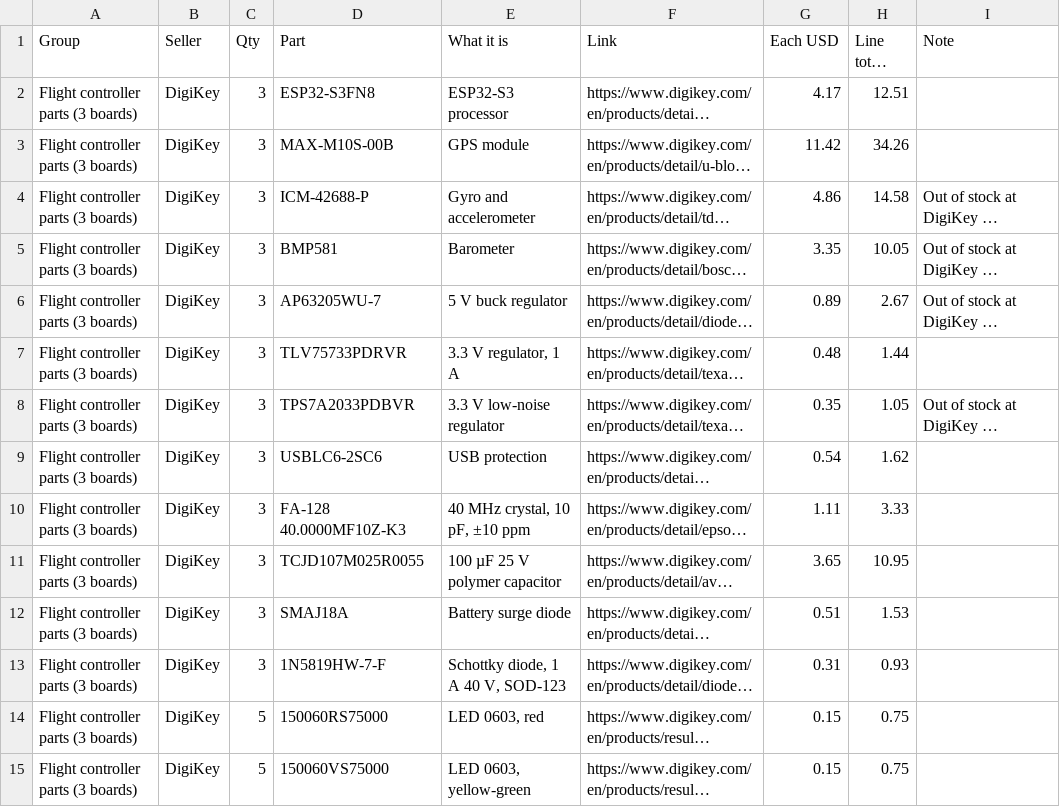
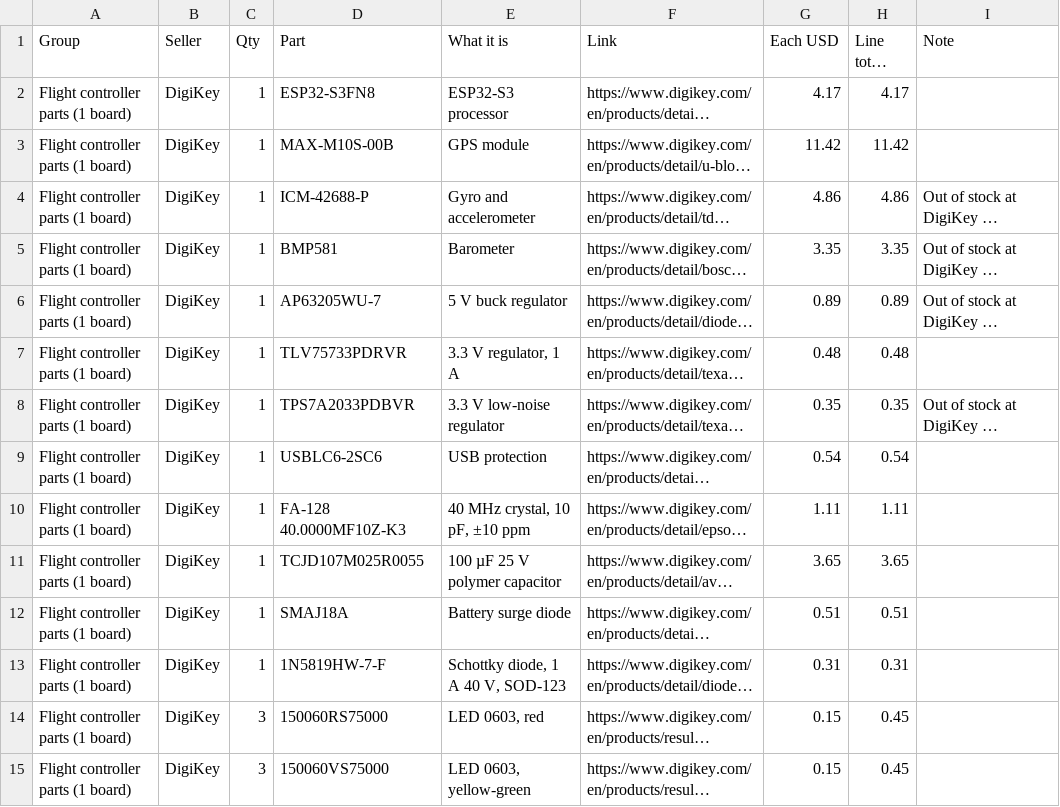
Before and after one commit to pranavs41/tar-team1-hardware, a CSV file: docs/full-order-sheet.csv, drawn as a sheet; only a part is shown; long unchanged cells end in …; the diff covers the shown part only; the diff names each change by its address in the sheet, - before the commit and + after, or states it on an @@ line.

Commit message:
Full order sheet resized to one drone

```diff
--- a/docs/full-order-sheet.csv
+++ b/docs/full-order-sheet.csv
-A2:A15 (Group): Flight controller parts (3 boards)
+A2:A15 (Group): Flight controller parts (1 board)
-C2:C13 (Qty): 3
+C2:C13 (Qty): 1
-H2 (Line total USD): 12.51
+H2 (Line total USD): 4.17
-H3 (Line total USD): 34.26
+H3 (Line total USD): 11.42
-H4 (Line total USD): 14.58
+H4 (Line total USD): 4.86
-H5 (Line total USD): 10.05
+H5 (Line total USD): 3.35
-H6 (Line total USD): 2.67
+H6 (Line total USD): 0.89
-H7 (Line total USD): 1.44
+H7 (Line total USD): 0.48
-H8 (Line total USD): 1.05
+H8 (Line total USD): 0.35
-H9 (Line total USD): 1.62
+H9 (Line total USD): 0.54
-H10 (Line total USD): 3.33
+H10 (Line total USD): 1.11
-H11 (Line total USD): 10.95
+H11 (Line total USD): 3.65
-H12 (Line total USD): 1.53
+H12 (Line total USD): 0.51
-H13 (Line total USD): 0.93
+H13 (Line total USD): 0.31
-C14:C15 (Qty): 5
+C14:C15 (Qty): 3
-H14:H15 (Line total USD): 0.75
+H14:H15 (Line total USD): 0.45
```
Also changed, not shown: 1 added row, 1 removed row and 51 edited cells elsewhere in this file, 1 other file.
